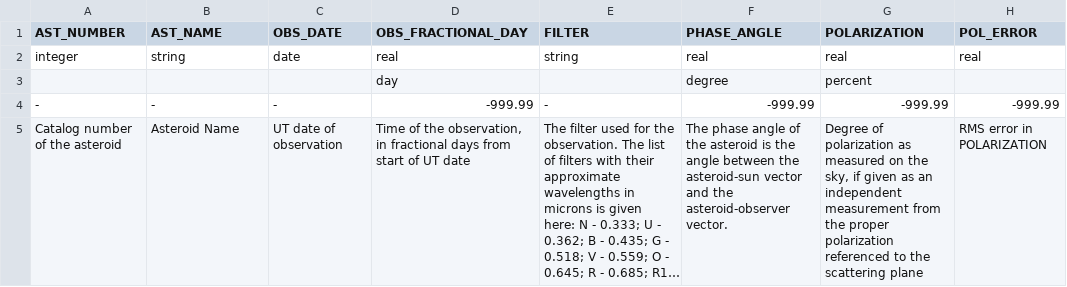
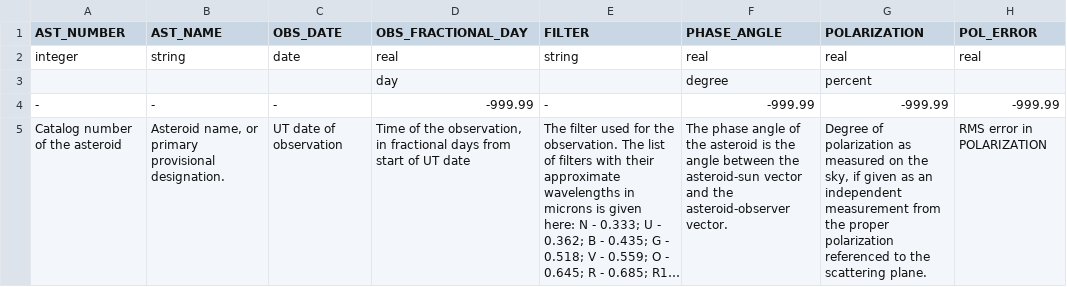
Before and after one commit to sbn-psi/lupishko, a CSV file: apd/ColumnInformation.apd.csv, drawn as a sheet; only a part is shown; long unchanged cells end in …; the diff names each change by its address in the sheet, - before the commit and + after, or states it on an @@ line.

Commit message:
updated column definitions for POLARIZATION and AST_NAME

```diff
--- a/apd/ColumnInformation.apd.csv
+++ b/apd/ColumnInformation.apd.csv
-B5 (AST_NAME): Asteroid Name
+B5 (AST_NAME): Asteroid name, or primary provisional designation.
-G5 (POLARIZATION): …the scattering plane
+G5 (POLARIZATION): …the scattering plane.
```
